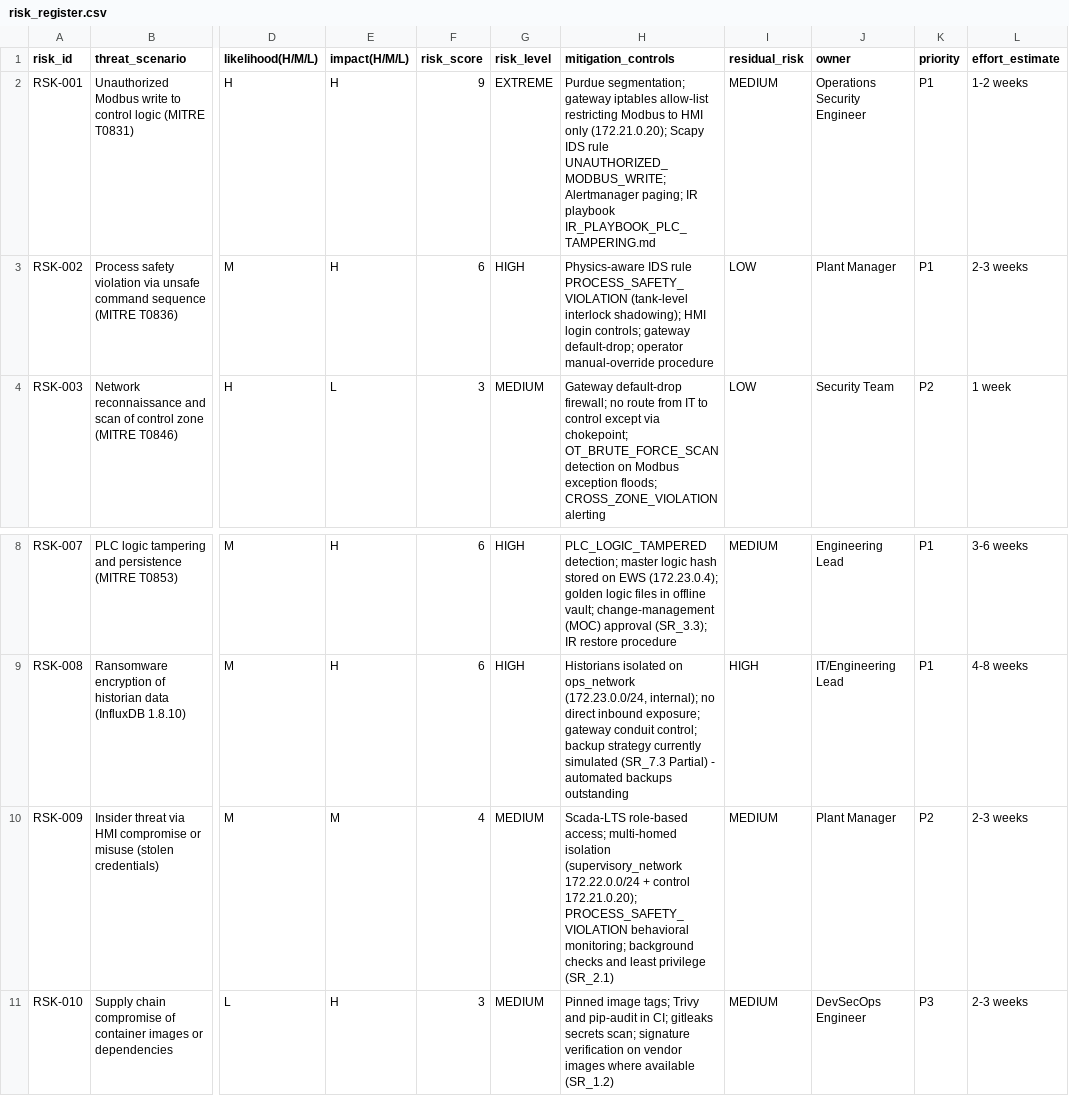
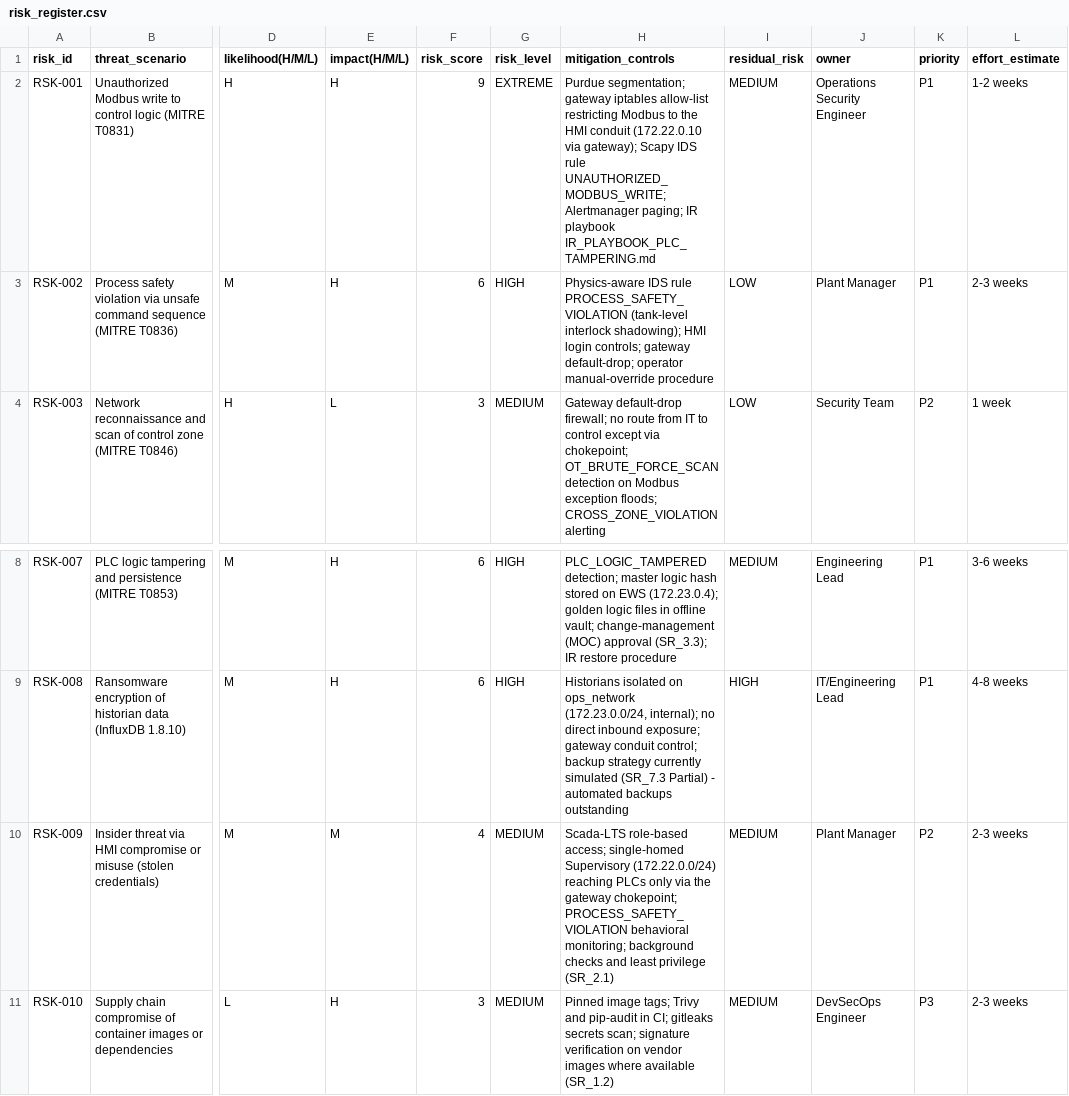
Before and after one commit to LiamCarPer/OT-Security-Lab, a CSV file: governance/risk_register.csv, drawn as a sheet; only a part is shown, gaps mark what is left out; the diff names each change by its address in the sheet, - before the commit and + after, or states it on an @@ line.

```diff
--- a/governance/risk_register.csv
+++ b/governance/risk_register.csv
-H2 (mitigation_controls): …Modbus to HMI only (172.21.0.20); Scapy IDS…
+H2 (mitigation_controls): …Modbus to the HMI conduit (172.22.0.10 via gateway); Scapy IDS…
-H10 (mitigation_controls): …role-based access; multi-homed isolation (supervisory_network 172.22.0.0/24 + control 172.21.0.20); PROCESS_SAFETY_VIOLATION behavioral…
+H10 (mitigation_controls): …role-based access; single-homed Supervisory (172.22.0.0/24) reaching PLCs only via the gateway chokepoint; PROCESS_SAFETY_VIOLATION behavioral…
```
Also changed, not shown: asset-inventory/assets.csv, governance/asset_inventory.csv, 32 other files.
